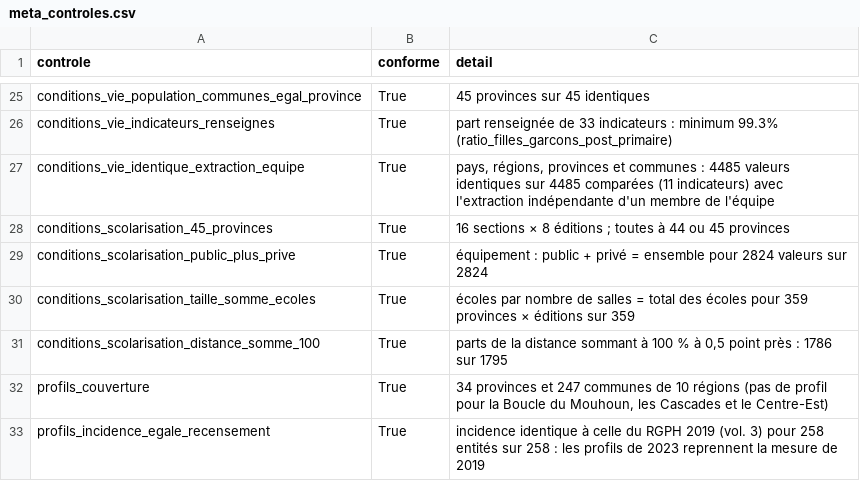
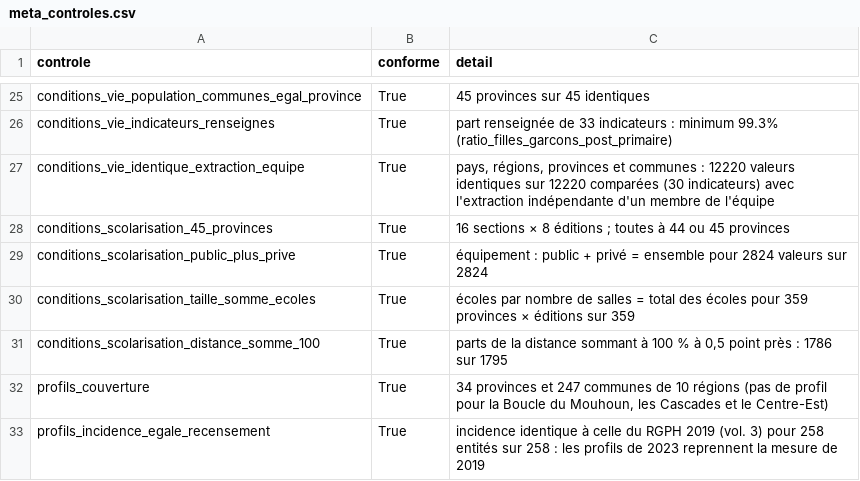
Before and after one commit to datachallenge-edu-bf/sentinelle-scolaire-defi1, a CSV file: data/02_nettoyage/meta_controles.csv, drawn as a sheet; only a part is shown, gaps mark what is left out.

```diff
--- a/data/02_nettoyage/meta_controles.csv
+++ b/data/02_nettoyage/meta_controles.csv
@@ -26,3 +26,3 @@ conditions_vie_population_communes_egal_province;True;45 provinces sur 45 identi
 conditions_vie_indicateurs_renseignes;True;part renseignée de 33 indicateurs : minimum 99.3% (ratio_filles_garcons_post_primaire)
-conditions_vie_identique_extraction_equipe;True;pays, régions, provinces et communes : 4485 valeurs identiques sur 4485 comparées (11 indicateurs) avec l'extraction indépendante d'un membre de l'équipe
+conditions_vie_identique_extraction_equipe;True;pays, régions, provinces et communes : 12220 valeurs identiques sur 12220 comparées (30 indicateurs) avec l'extraction indépendante d'un membre de l'équipe
 conditions_scolarisation_45_provinces;True;"16 sections × 8 éditions ; toutes à 44 ou 45 provinces"
```
Also changed, not shown: data/02_nettoyage/ref_alias_nom.csv, data/03_transformation/controles_transformation.csv, 26 other files.
